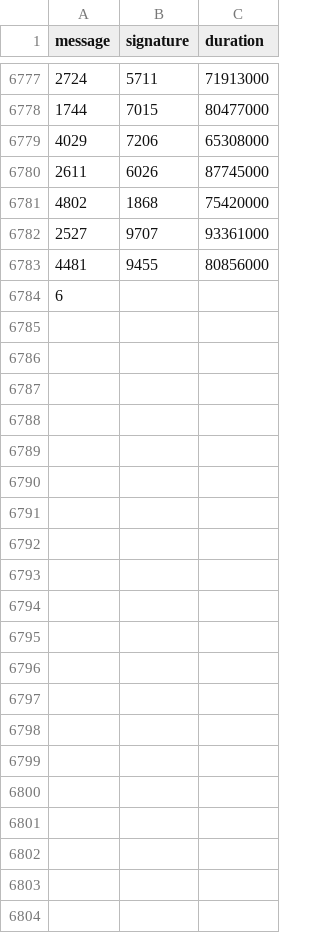
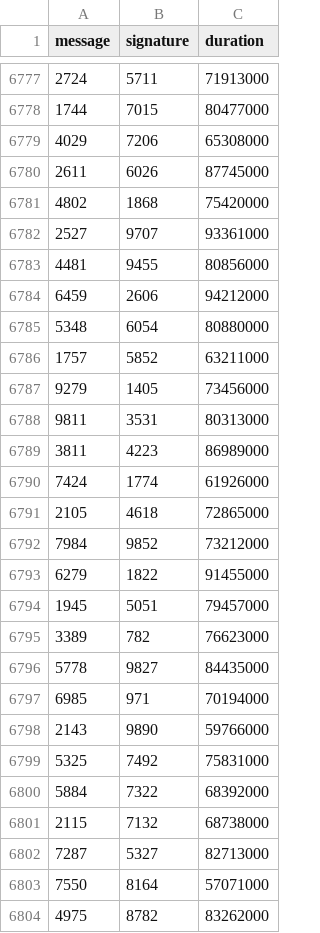
Before and after one commit to nicopupupu/QGIS_Package_Installer, a CSV file: 5ms_sleep.csv, drawn as a sheet; only a part is shown, gaps mark what is left out.

```diff
--- a/5ms_sleep.csv
+++ b/5ms_sleep.csv
@@ -6783,2 +6783,22 @@ message,signature,duration
 4481,9455,80856000
-6
+6459,2606,94212000
+5348,6054,80880000
+1757,5852,63211000
+9279,1405,73456000
+9811,3531,80313000
+3811,4223,86989000
+7424,1774,61926000
+2105,4618,72865000
+7984,9852,73212000
+6279,1822,91455000
+1945,5051,79457000
+3389,782,76623000
+5778,9827,84435000
+6985,971,70194000
+2143,9890,59766000
+5325,7492,75831000
+5884,7322,68392000
+2115,7132,68738000
+7287,5327,82713000
+7550,8164,57071000
+4975,8782,83262000
```
